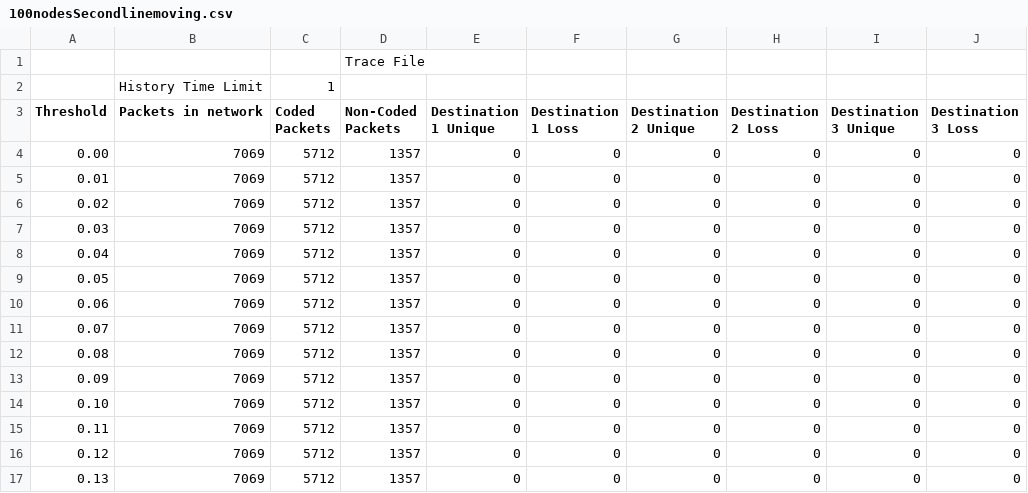
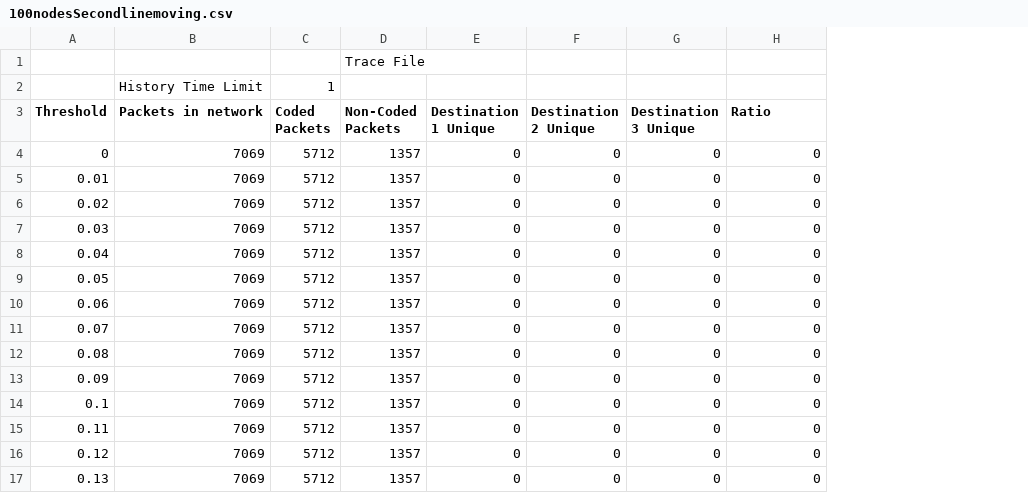
Before and after one commit to nathandpenha/Network-Coding-TCL-Scripts-NS2, a CSV file: 100nodesSecondlinemoving.csv, drawn as a sheet; only a part is shown; removed rows and columns are numbered as before the commit, all else as after; the diff covers the shown part only; the diff names each change by its address in the sheet, - before the commit and + after, or states it on an @@ line.

```diff
--- a/100nodesSecondlinemoving.csv
+++ b/100nodesSecondlinemoving.csv
-column F (Destination 1 Loss), rows 4-17: all 0
-column H (Destination 2 Loss), rows 4-17: all 0
-H3: Destination 3 Loss
+H3: Ratio
-A4 (Threshold): 0.00
+A4 (Threshold): 0
-A14 (Threshold): 0.10
+A14 (Threshold): 0.1
```
Also changed, not shown: 1 added row and 41 edited cells elsewhere in this file, 80nodesStatic.csv.
